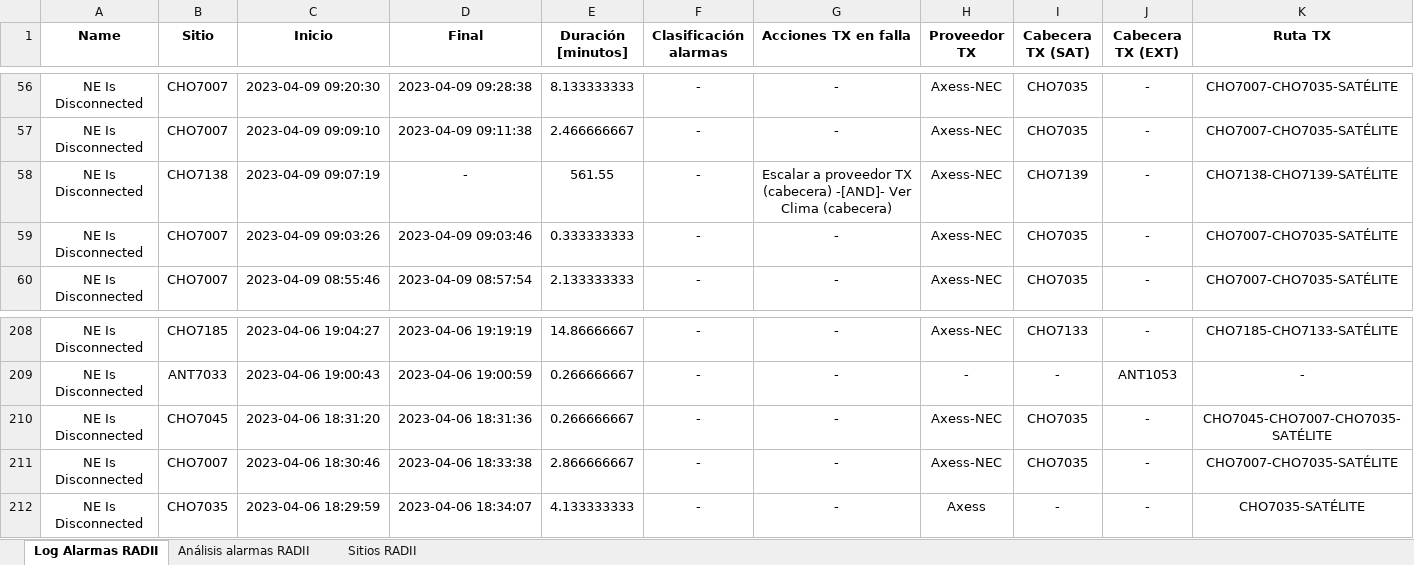
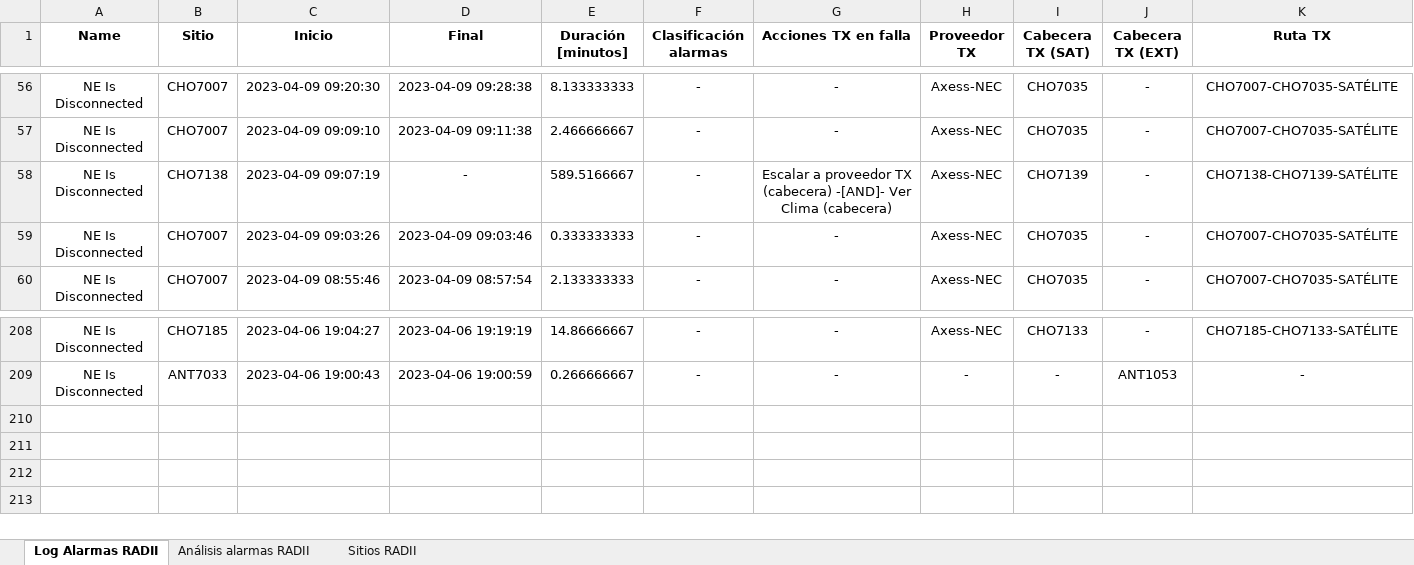
Before and after one commit to joseluis1061/NocAppPuppeteer, an Excel workbook: public/01_Output/AlarmasU2020_Tower.xlsx, sheet Log Alarmas RADII, drawn as a sheet; only a part is shown, gaps mark what is left out; values as stored, in another font and other column widths than the file's, no borders; rows hold the shown columns only; the diff names each change by its address in the sheet, - before the commit and + after, or states it on an @@ line.

```diff
--- a/public/01_Output/AlarmasU2020_Tower.xlsx (sheet Log Alarmas RADII)
+++ b/public/01_Output/AlarmasU2020_Tower.xlsx (sheet Log Alarmas RADII)
-E58 (Duración [minutos]): 561.55
+E58 (Duración [minutos]): 589.5166667
-row 210: NE Is Disconnected | CHO7045 | 2023-04-06 18:31:20 | 2023-04-06 18:31:36 | 0.266666667 | - | - | Axess-NEC | CHO7035 | - | CHO7045-CHO7007-CHO7035-SATÉLITE
-row 211: NE Is Disconnected | CHO7007 | 2023-04-06 18:30:46 | 2023-04-06 18:33:38 | 2.866666667 | - | - | Axess-NEC | CHO7035 | - | CHO7007-CHO7035-SATÉLITE
-row 212: NE Is Disconnected | CHO7035 | 2023-04-06 18:29:59 | 2023-04-06 18:34:07 | 4.133333333 | - | - | Axess | - | - | CHO7035-SATÉLITE
```
Also changed, not shown: sheet Análisis alarmas RADII, public/00_Inputs/AlarmLogs.xlsx, public/00_Inputs/Sitios_Implementacion_TowerTrack.xlsx, 7 other files.
